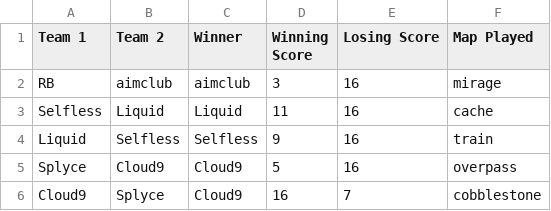
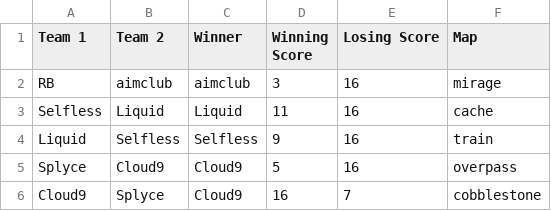
Before and after one commit to gCarius/EE, a CSV file: csgo_results.csv, drawn as a sheet; only a part is shown.

Commit message:
Update csgo_results.csv

```diff
--- a/csgo_results.csv
+++ b/csgo_results.csv
@@ -1,2 +1,2 @@
-Team 1,Team 2,Winner,Winning Score,Losing Score,Map Played
+Team 1,Team 2,Winner,Winning Score,Losing Score,Map
 RB,aimclub,aimclub,3,16,mirage
```
